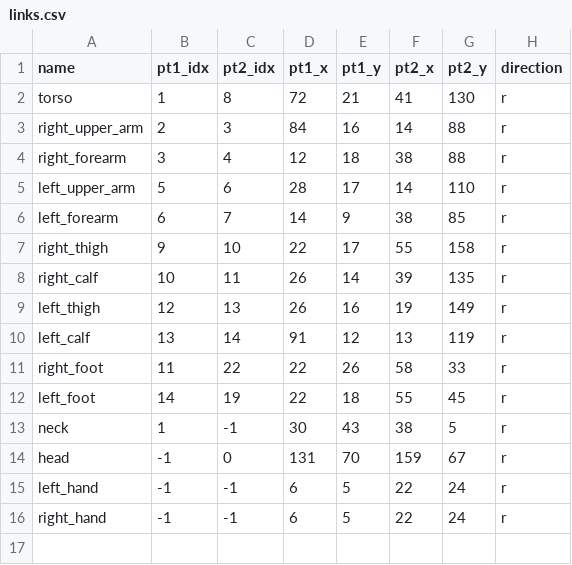
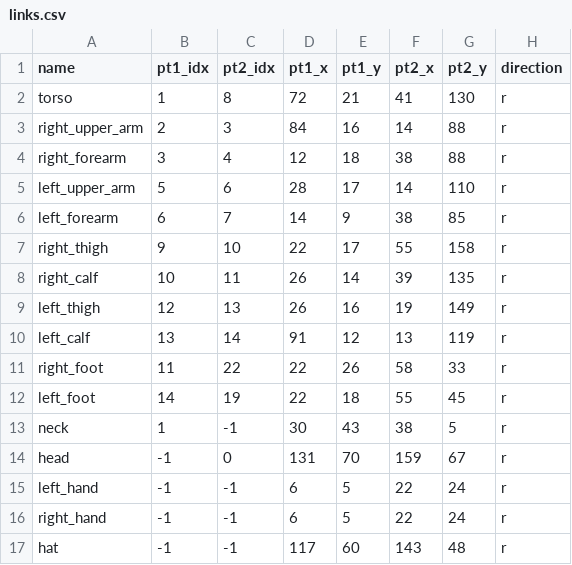
Before and after one commit to jaisidhsingh/stadtmuseum-soi25, a CSV file: task2/backend/Prince_Achmed/links/links.csv, drawn as a sheet; the diff names each change by its address in the sheet, - before the commit and + after, or states it on an @@ line.

```diff
--- a/task2/backend/Prince_Achmed/links/links.csv
+++ b/task2/backend/Prince_Achmed/links/links.csv
+row 17: hat | -1 | -1 | 117 | 60 | 143 | 48 | r
```
Also changed, not shown: 2 other files.
